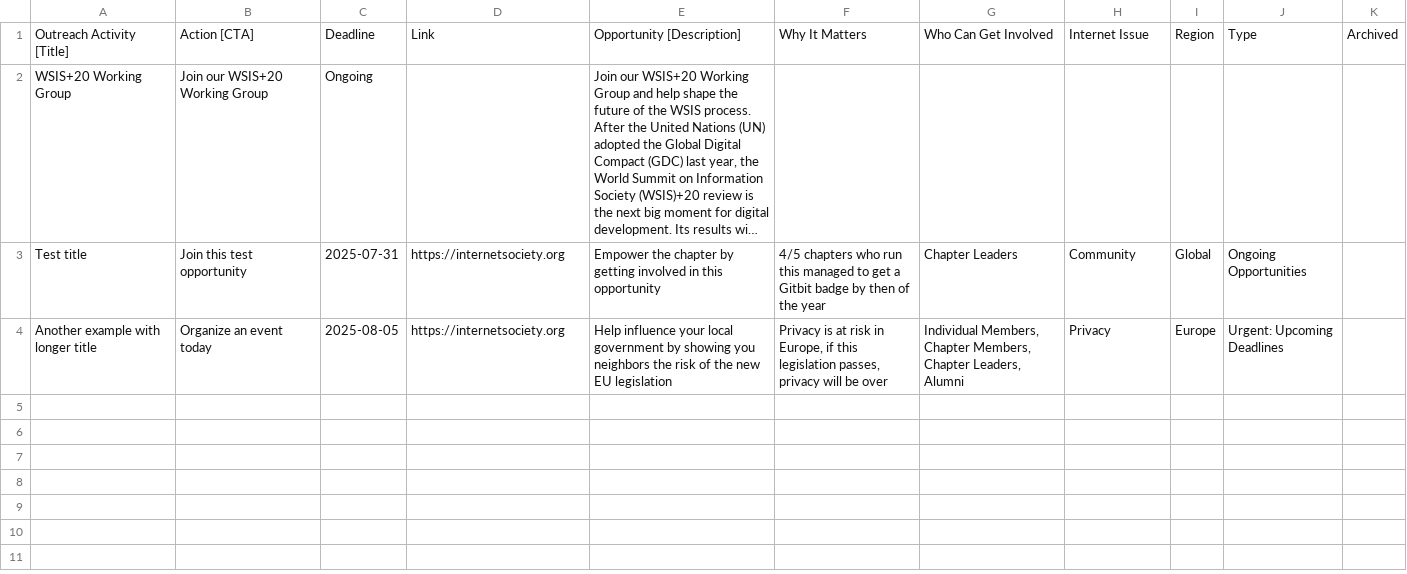
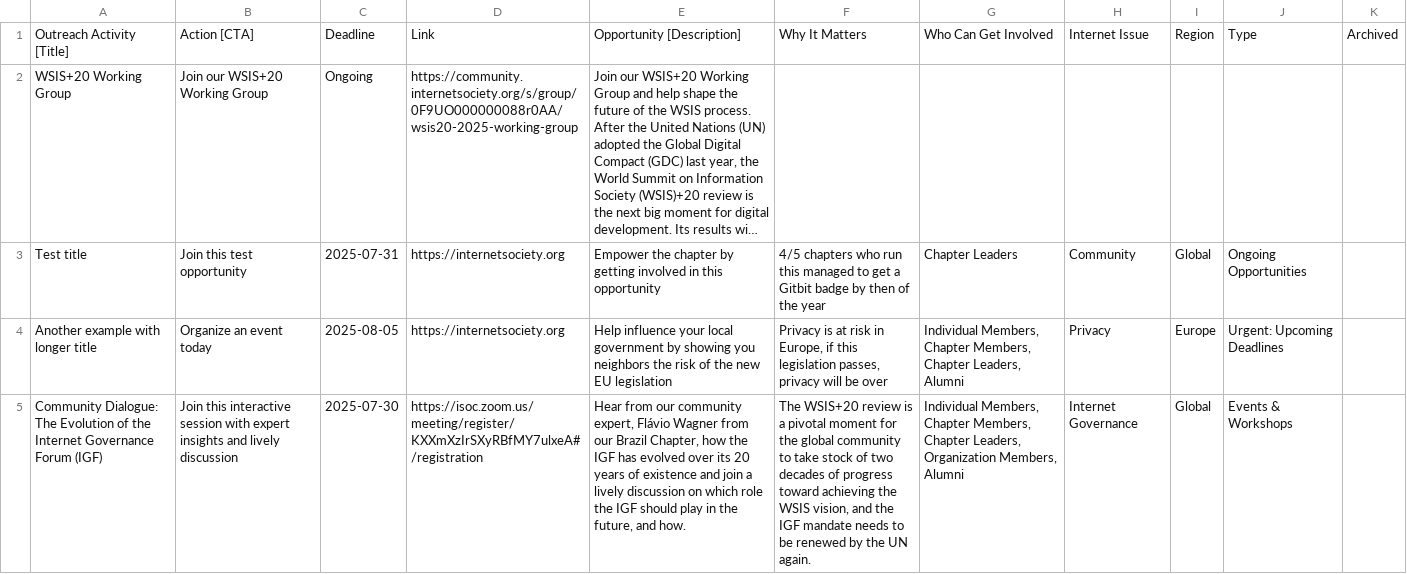
Before and after one commit to InternetSociety/community-opportunities, a CSV file: data/opportunities.csv, drawn as a sheet; long unchanged cells end in …; the diff names each change by its address in the sheet, - before the commit and + after, or states it on an @@ line.

```diff
--- a/data/opportunities.csv
+++ b/data/opportunities.csv
-D2: (empty)
+D2: https://community.internetsociety.org/s/group/0F9UO000000088r0AA/wsis20-2025-working-group
+row 5: Community Dialogue: The Evolution of the Internet Governance Forum (IGF) | Join this interactive session with expert insights and lively discussion | 2025-07-30 | https://isoc.zoom.us/meeting/register/KXXmXzIrSXyRBfMY7ulxeA#/registration | Hear from our community expert, Flávio Wagner from our Brazil Chapter, how the IGF has evolved over its 20 years of existence and join a lively discussion on which role the IGF should play in the future, and how. | The WSIS+20 review is a pivotal moment for the global community to take stock of two decades of progress toward achieving the WSIS vision, and the IGF mandate needs to be renewed by the UN again. | Individual Members, Chapter Members, Chapter Leaders, Organization Members, Alumni | Internet Governance | Global | Events & Workshops
```
Also changed, not shown: 1 other file.
